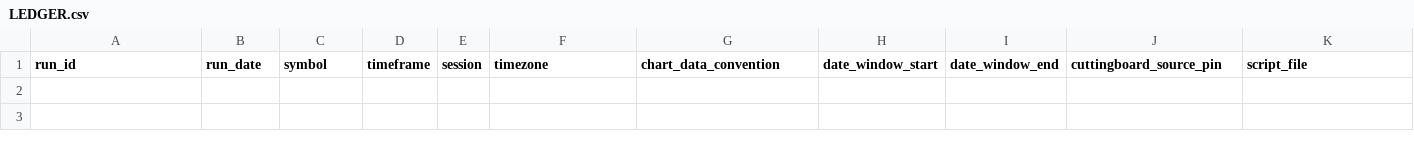
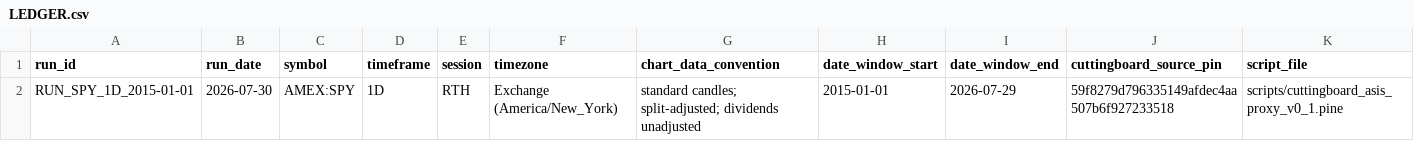
Before and after one commit to dwats250/strategy, a CSV file: studies/cuttingboard-asis-proxy/LEDGER.csv, drawn as a sheet; only a part is shown; rows hold the shown columns only; the diff names each change by its address in the sheet, - before the commit and + after, or states it on an @@ line.

Commit message:
study(cuttingboard-asis-proxy): register SPY 1D baseline run evidence and first ledger row
Freeze the pre-registered RUN_SPY_1D_2015-01-01 manifest at capture:
operator dwats250 (Premium), NYSE Arca feed, RTH, capture 2026-07-30 UTC.
Register the immutable 3,619-row export and capture screenshot, and add
the study's first LEDGER row. Declared-window results: 2,909 bars
evaluated, 602 hard-gate pass, 170 QUALIFIED (125L/45S), 239 WATCHLIST,
204 kill-switch bars. votes_cast = 8 on every exported row; g8/g11
NOT_REPRESENTABLE as declared. The mapping §3.2 open question resolves:
Export chart data includes display.data_window series.

```diff
--- a/studies/cuttingboard-asis-proxy/LEDGER.csv
+++ b/studies/cuttingboard-asis-proxy/LEDGER.csv
+row 2: RUN_SPY_1D_2015-01-01 | 2026-07-30 | AMEX:SPY | 1D | RTH | Exchange (America/New_York) | standard candles; split-adjusted; dividends unadjusted | 2015-01-01 | 2026-07-29 | 59f8279d796335149afdec4aa507b6f927233518 | scripts/cuttingboard_asis_proxy_v0_1.pine
```
Also changed, not shown: 3 other files.
